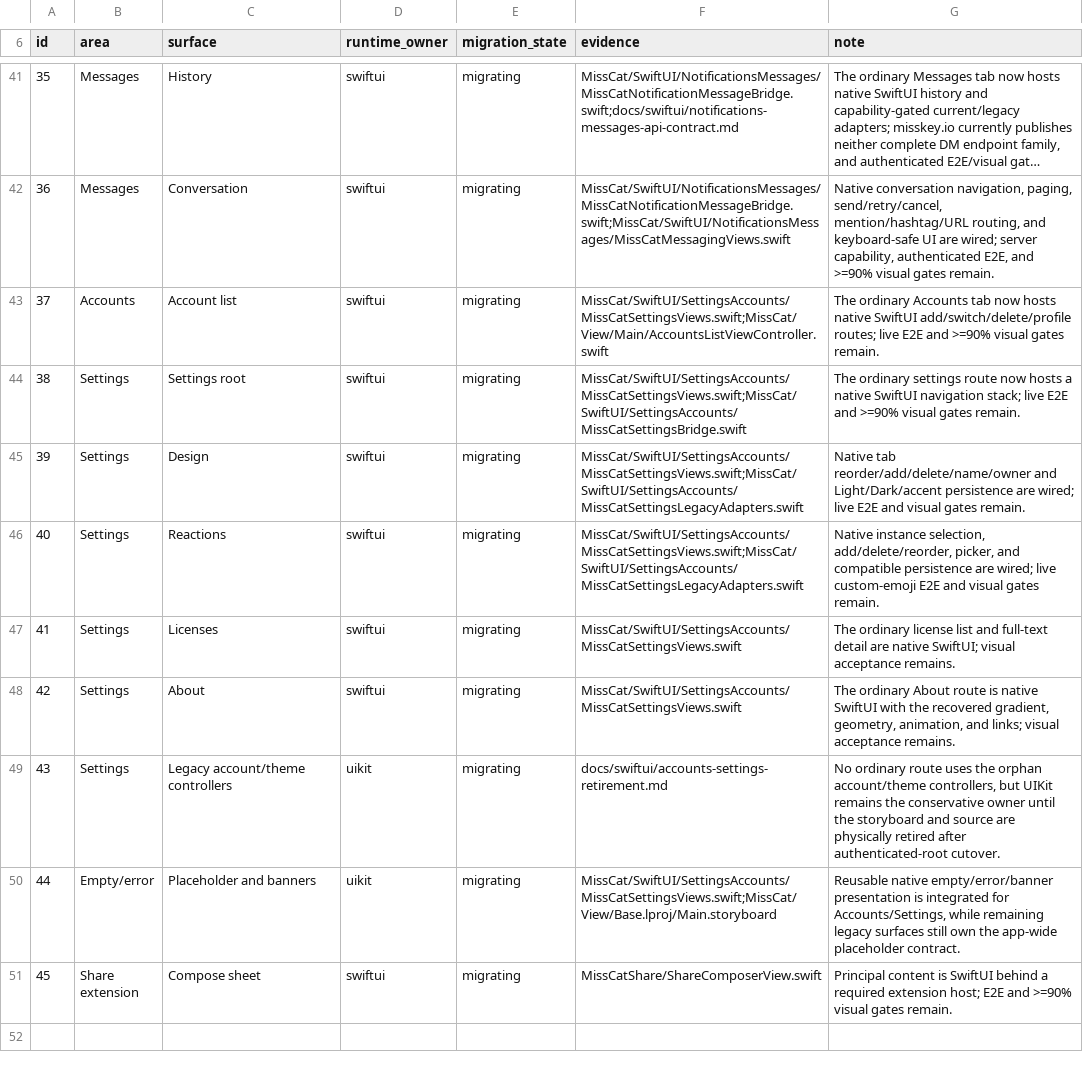
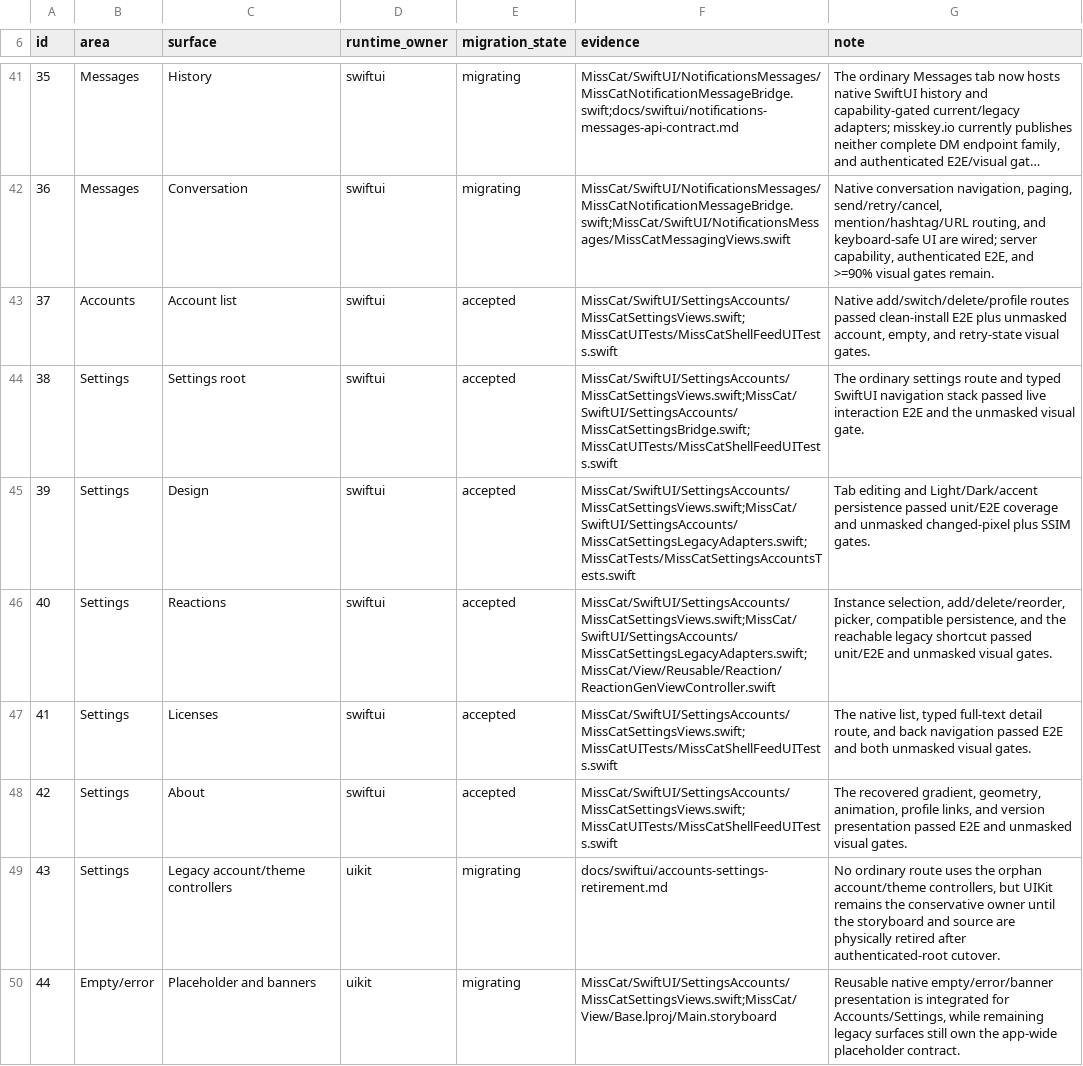
Before and after one commit to YuigaWada/MissCat, a TSV file: docs/ui-migration-surfaces.tsv, drawn as a sheet; only a part is shown, gaps mark what is left out; the shorter side is filled out with more unchanged rows; long unchanged cells end in ….

Commit message:
[test] add accounts settings acceptance coverage

```diff
--- a/docs/ui-migration-surfaces.tsv
+++ b/docs/ui-migration-surfaces.tsv
@@ -42,8 +42,8 @@ id	area	surface	runtime_owner	migration_state	evidence	note
 36	Messages	Conversation	swiftui	migrating	MissCat/SwiftUI/NotificationsMessages/MissCatNotificationMessageBridge.swift;MissCat/SwiftUI/NotificationsMessages/MissCatMessagingViews.swift	Native conversation navigation, paging, send/retry/cancel, mention/hashtag/URL routing, and keyboard-safe UI are wired; server capability, authenticated E2E, and >=90% visual gates remain.
-37	Accounts	Account list	swiftui	migrating	MissCat/SwiftUI/SettingsAccounts/MissCatSettingsViews.swift;MissCat/View/Main/AccountsListViewController.swift	The ordinary Accounts tab now hosts native SwiftUI add/switch/delete/profile routes; live E2E and >=90% visual gates remain.
-38	Settings	Settings root	swiftui	migrating	MissCat/SwiftUI/SettingsAccounts/MissCatSettingsViews.swift;MissCat/SwiftUI/SettingsAccounts/MissCatSettingsBridge.swift	The ordinary settings route now hosts a native SwiftUI navigation stack; live E2E and >=90% visual gates remain.
-39	Settings	Design	swiftui	migrating	MissCat/SwiftUI/SettingsAccounts/MissCatSettingsViews.swift;MissCat/SwiftUI/SettingsAccounts/MissCatSettingsLegacyAdapters.swift	Native tab reorder/add/delete/name/owner and Light/Dark/accent persistence are wired; live E2E and visual gates remain.
-40	Settings	Reactions	swiftui	migrating	MissCat/SwiftUI/SettingsAccounts/MissCatSettingsViews.swift;MissCat/SwiftUI/SettingsAccounts/MissCatSettingsLegacyAdapters.swift	Native instance selection, add/delete/reorder, picker, and compatible persistence are wired; live custom-emoji E2E and visual gates remain.
-41	Settings	Licenses	swiftui	migrating	MissCat/SwiftUI/SettingsAccounts/MissCatSettingsViews.swift	The ordinary license list and full-text detail are native SwiftUI; visual acceptance remains.
-42	Settings	About	swiftui	migrating	MissCat/SwiftUI/SettingsAccounts/MissCatSettingsViews.swift	The ordinary About route is native SwiftUI with the recovered gradient, geometry, animation, and links; visual acceptance remains.
+37	Accounts	Account list	swiftui	accepted	MissCat/SwiftUI/SettingsAccounts/MissCatSettingsViews.swift;MissCatUITests/MissCatShellFeedUITests.swift	Native add/switch/delete/profile routes passed clean-install E2E plus unmasked account, empty, and retry-state visual gates.
+38	Settings	Settings root	swiftui	accepted	MissCat/SwiftUI/SettingsAccounts/MissCatSettingsViews.swift;MissCat/SwiftUI/SettingsAccounts/MissCatSettingsBridge.swift;MissCatUITests/MissCatShellFeedUITests.swift	The ordinary settings route and typed SwiftUI navigation stack passed live interaction E2E and the unmasked visual gate.
+39	Settings	Design	swiftui	accepted	MissCat/SwiftUI/SettingsAccounts/MissCatSettingsViews.swift;MissCat/SwiftUI/SettingsAccounts/MissCatSettingsLegacyAdapters.swift;MissCatTests/MissCatSettingsAccountsTests.swift	Tab editing and Light/Dark/accent persistence passed unit/E2E coverage and unmasked changed-pixel plus SSIM gates.
+40	Settings	Reactions	swiftui	accepted	MissCat/SwiftUI/SettingsAccounts/MissCatSettingsViews.swift;MissCat/SwiftUI/SettingsAccounts/MissCatSettingsLegacyAdapters.swift;MissCat/View/Reusable/Reaction/ReactionGenViewController.swift	Instance selection, add/delete/reorder, picker, compatible persistence, and the reachable legacy shortcut passed unit/E2E and unmasked visual gates.
+41	Settings	Licenses	swiftui	accepted	MissCat/SwiftUI/SettingsAccounts/MissCatSettingsViews.swift;MissCatUITests/MissCatShellFeedUITests.swift	The native list, typed full-text detail route, and back navigation passed E2E and both unmasked visual gates.
+42	Settings	About	swiftui	accepted	MissCat/SwiftUI/SettingsAccounts/MissCatSettingsViews.swift;MissCatUITests/MissCatShellFeedUITests.swift	The recovered gradient, geometry, animation, profile links, and version presentation passed E2E and unmasked visual gates.
 43	Settings	Legacy account/theme controllers	uikit	migrating	docs/swiftui/accounts-settings-retirement.md	No ordinary route uses the orphan account/theme controllers, but UIKit remains the conservative owner until the storyboard and source are physically retired after authenticated-root cutover.
```
Also changed, not shown: 3 other files.
